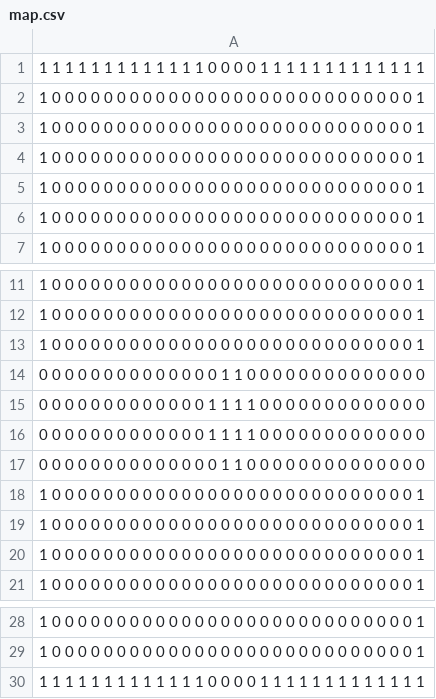
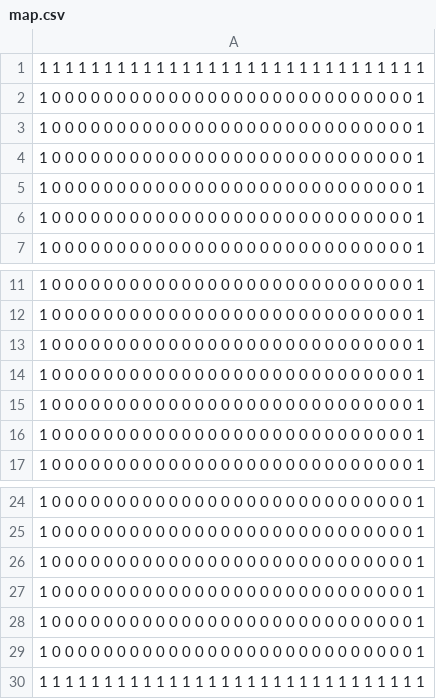
Before and after one commit to filipepcampos/qsnake, a CSV file: map.csv, drawn as a sheet; only a part is shown, gaps mark what is left out.

```diff
--- a/map.csv
+++ b/map.csv
@@ -1,2 +1,2 @@
-1 1 1 1 1 1 1 1 1 1 1 1 1 0 0 0 0 1 1 1 1 1 1 1 1 1 1 1 1 1
+1 1 1 1 1 1 1 1 1 1 1 1 1 1 1 1 1 1 1 1 1 1 1 1 1 1 1 1 1 1
 1 0 0 0 0 0 0 0 0 0 0 0 0 0 0 0 0 0 0 0 0 0 0 0 0 0 0 0 0 1
@@ -13,6 +13,2 @@
 1 0 0 0 0 0 0 0 0 0 0 0 0 0 0 0 0 0 0 0 0 0 0 0 0 0 0 0 0 1
-0 0 0 0 0 0 0 0 0 0 0 0 0 0 1 1 0 0 0 0 0 0 0 0 0 0 0 0 0 0
-0 0 0 0 0 0 0 0 0 0 0 0 0 1 1 1 1 0 0 0 0 0 0 0 0 0 0 0 0 0
-0 0 0 0 0 0 0 0 0 0 0 0 0 1 1 1 1 0 0 0 0 0 0 0 0 0 0 0 0 0
-0 0 0 0 0 0 0 0 0 0 0 0 0 0 1 1 0 0 0 0 0 0 0 0 0 0 0 0 0 0
 1 0 0 0 0 0 0 0 0 0 0 0 0 0 0 0 0 0 0 0 0 0 0 0 0 0 0 0 0 1
@@ -29,2 +25,6 @@
 1 0 0 0 0 0 0 0 0 0 0 0 0 0 0 0 0 0 0 0 0 0 0 0 0 0 0 0 0 1
-1 1 1 1 1 1 1 1 1 1 1 1 1 0 0 0 0 1 1 1 1 1 1 1 1 1 1 1 1 1
+1 0 0 0 0 0 0 0 0 0 0 0 0 0 0 0 0 0 0 0 0 0 0 0 0 0 0 0 0 1
+1 0 0 0 0 0 0 0 0 0 0 0 0 0 0 0 0 0 0 0 0 0 0 0 0 0 0 0 0 1
+1 0 0 0 0 0 0 0 0 0 0 0 0 0 0 0 0 0 0 0 0 0 0 0 0 0 0 0 0 1
+1 0 0 0 0 0 0 0 0 0 0 0 0 0 0 0 0 0 0 0 0 0 0 0 0 0 0 0 0 1
+1 1 1 1 1 1 1 1 1 1 1 1 1 1 1 1 1 1 1 1 1 1 1 1 1 1 1 1 1 1
```
Also changed, not shown: 9 other files.
